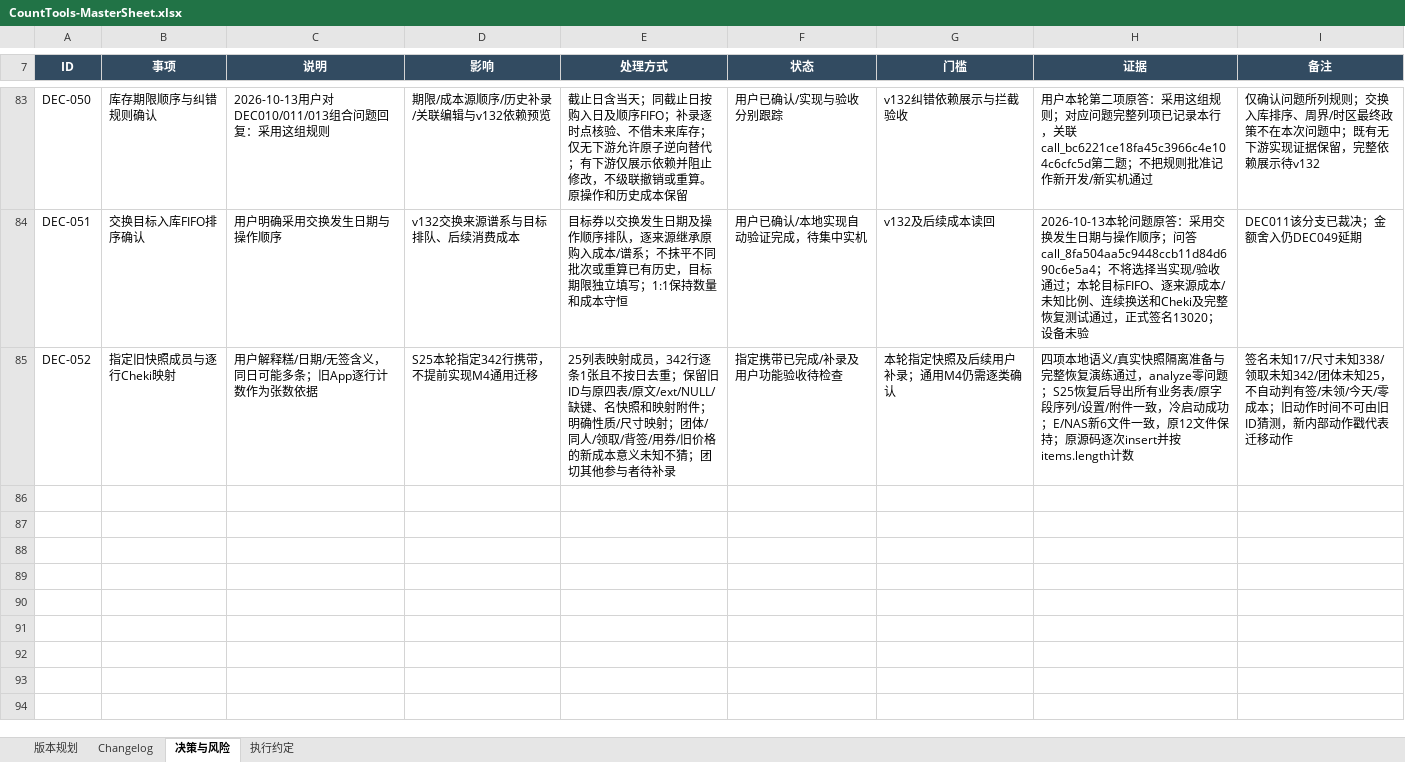
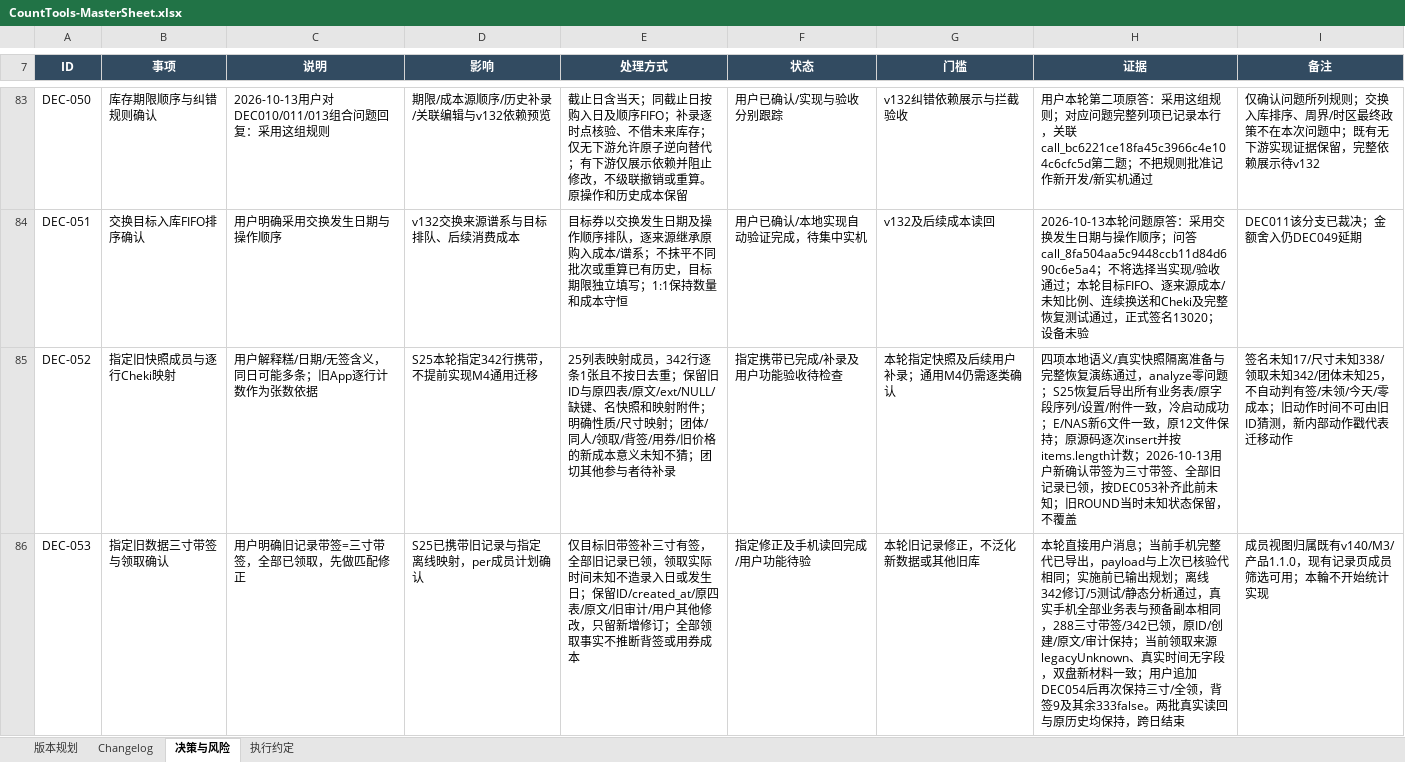
Before and after one commit to Seniorious66/count_tools, an Excel workbook: outputs/workflow-20261011/CountTools-MasterSheet.xlsx, sheet 决策与风险, drawn as a sheet; only a part is shown, gaps mark what is left out; values as stored, in another font and other column widths than the file's, no borders; conditional formats not drawn; the diff covers the shown part only; the diff names each change by its address in the sheet, - before the commit and + after, or states it on an @@ line.

```diff
--- a/outputs/workflow-20261011/CountTools-MasterSheet.xlsx (sheet 决策与风险)
+++ b/outputs/workflow-20261011/CountTools-MasterSheet.xlsx (sheet 决策与风险)
-H85 (证据): …按items.length计数
+H85 (证据): …按items.length计数；2026-10-13用户新确认带签为三寸带签、全部旧记录已领，按DEC053补齐此前未知；旧ROUND当时未知状态保留，不覆盖
+row 86: DEC-053 | 指定旧数据三寸带签与领取确认 | 用户明确旧记录带签=三寸带签，全部已领取，先做匹配修正 | S25已携带旧记录与指定离线映射，per成员计划确认 | 仅目标旧带签补三寸有签，全部旧记录已领，领取实际时间未知不造录入日或发生日；保留ID/created_at/原四表/原文/旧审计/用户其他修改，只留新增修订；全部领取事实不推断背签或用券成本 | 指定修正及手机读回完成/用户功能待验 | 本轮旧记录修正，不泛化新数据或其他旧库 | 本轮直接用户消息；当前手机完整代已导出，payload与上次已核验代相同；实施前已输出规划；离线342修订/5测试/静态分析通过，真实手机全部业务表与预备副本相同，288三寸带签/342已领，原ID/创建/原文/审计保持；当前领取来源legacyUnknown、真实时间无字段，双盘新材料一致；用户追加DEC054后再次保持三寸/全领，背签9及其余333false。两批真实读回与原历史均保持，跨日结束 | 成员视图归属既有v140/M3/产品1.1.0，现有记录页成员筛选可用；本輪不开始统计实现
```
Also changed, not shown: 1 added row and 4 edited cells elsewhere in this sheet, sheet Changelog, sheet 执行约定, sheet 版本规划, 5 other files.
